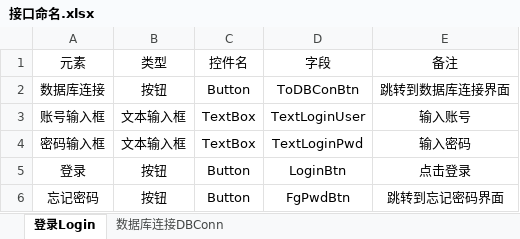
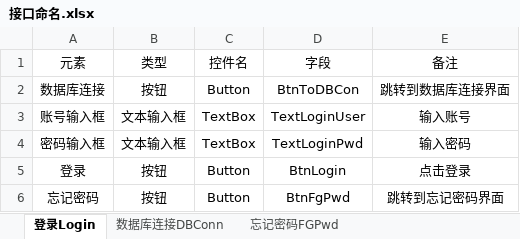
Before and after one commit to WiseMaterialismer/c-sharp-3th, an Excel workbook: 接口命名.xlsx, sheet 登录Login, drawn as a sheet; values as stored, in another font and other column widths than the file's, no borders; charts and pictures not drawn; the diff names each change by its address in the sheet, - before the commit and + after, or states it on an @@ line.

```diff
--- a/接口命名.xlsx (sheet 登录Login)
+++ b/接口命名.xlsx (sheet 登录Login)
+sheet tab: 忘记密码FGPwd
-D2 (字段): ToDBConBtn
+D2 (字段): BtnToDBCon
-D5 (字段): LoginBtn
+D5 (字段): BtnLogin
-D6 (字段): FgPwdBtn
+D6 (字段): BtnFgPwd
```
Also changed, not shown: sheet 数据库连接DBConn, charts or pictures.
